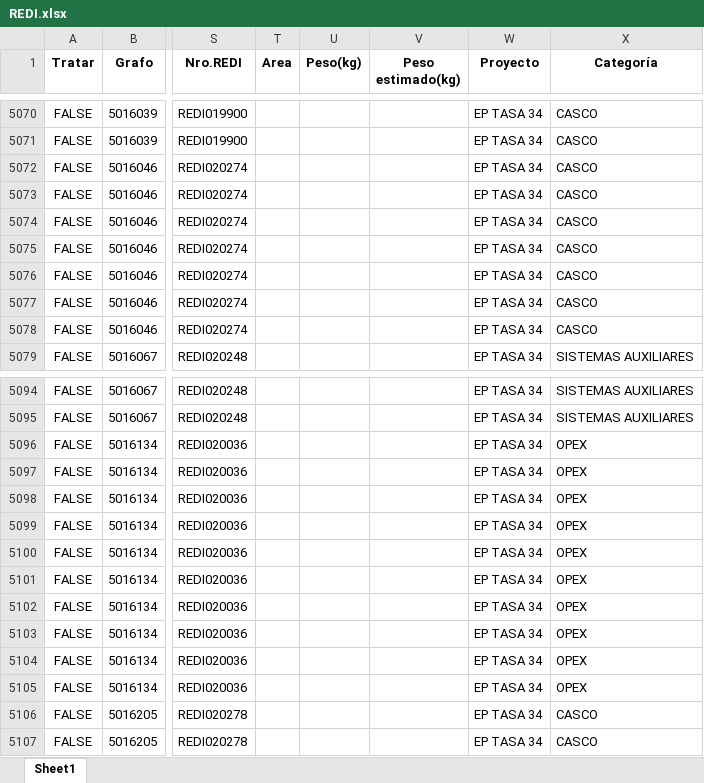
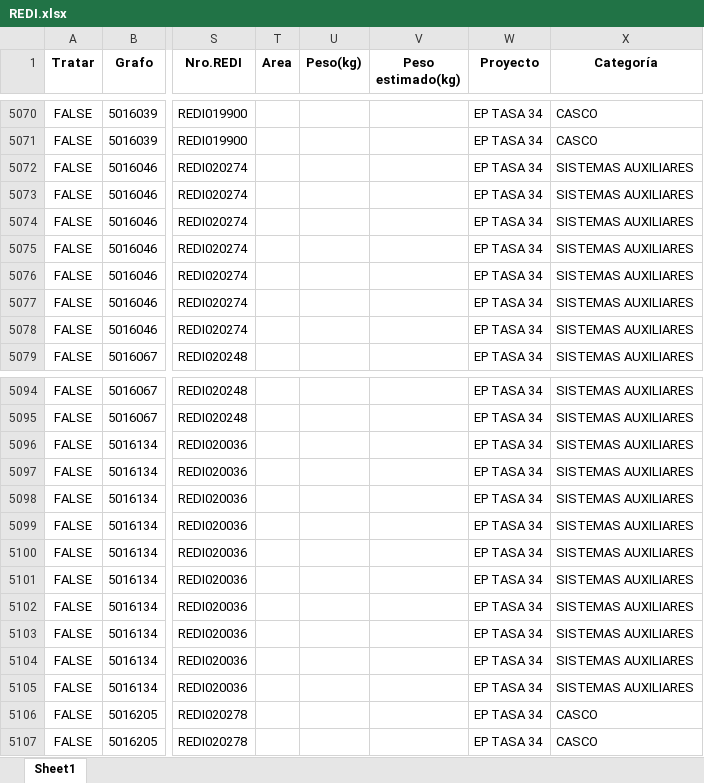
Before and after one commit to ProyectosAstillero/Astillero, an Excel workbook: 2025-2/REDI.xlsx, sheet Sheet1, drawn as a sheet; only a part is shown, gaps mark what is left out; values as stored, in another font and other column widths than the file's, no borders; the diff covers the shown part only; the diff names each change by its address in the sheet, - before the commit and + after, or states it on an @@ line.

```diff
--- a/2025-2/REDI.xlsx (sheet Sheet1)
+++ b/2025-2/REDI.xlsx (sheet Sheet1)
-X5072:X5078 (Categoría): CASCO
+X5072:X5078 (Categoría): SISTEMAS AUXILIARES
-X5096:X5105 (Categoría): OPEX
+X5096:X5105 (Categoría): SISTEMAS AUXILIARES
```
Also changed, not shown: 18 edited cells elsewhere in this sheet, 2025-2/UTI.xlsx.
